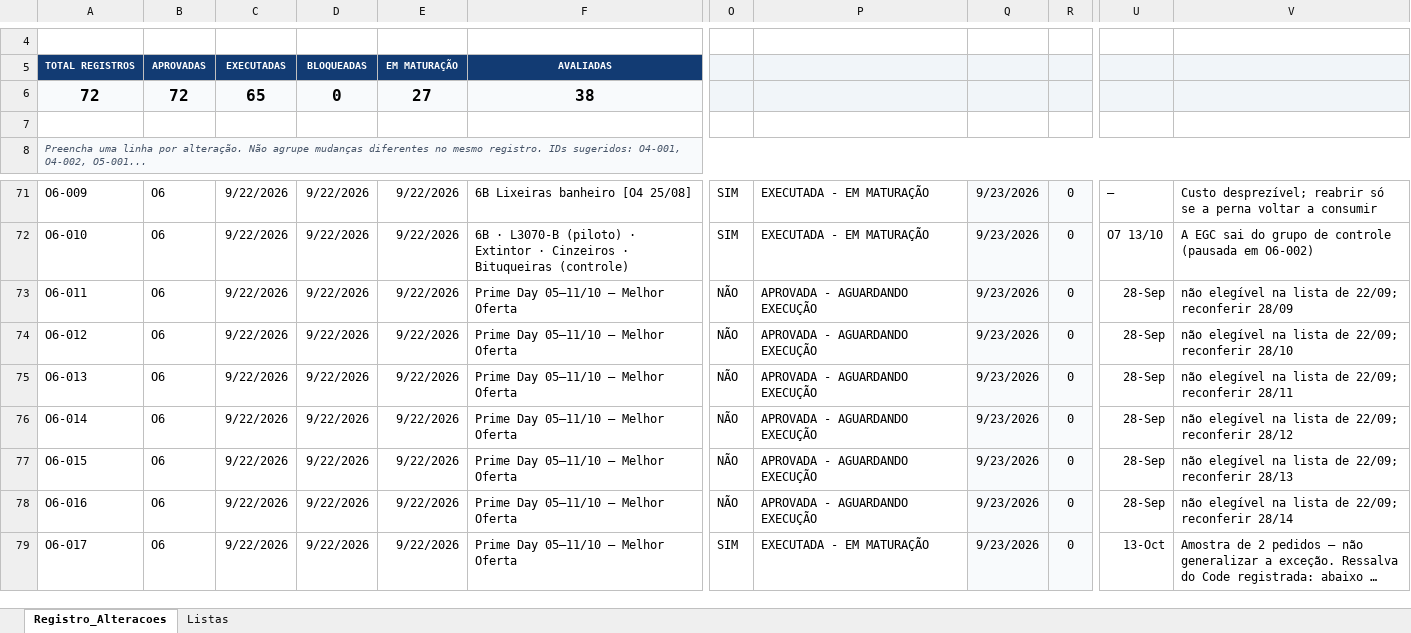
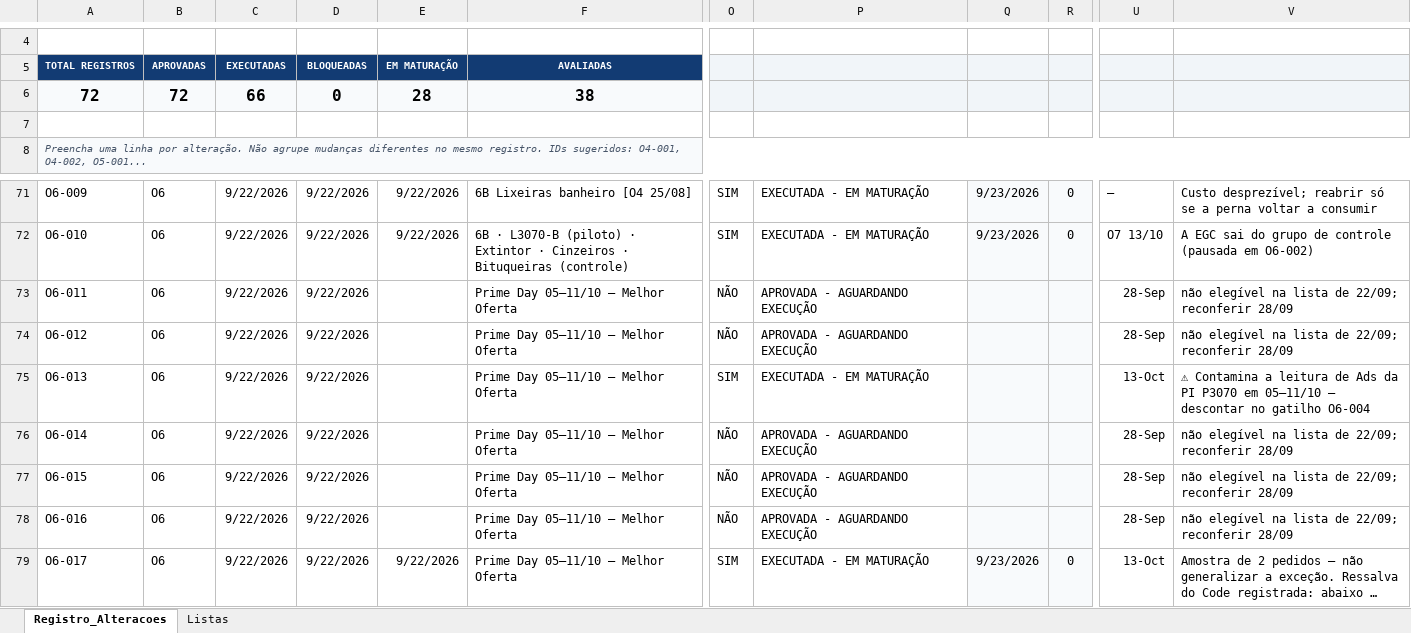
Before and after one commit to WinnetMetais/Marketplaces---Leo, an Excel workbook: dados/Registro_Alteracoes_Amazon_Ads_Winnet.xlsx, sheet Registro_Alteracoes, drawn as a sheet; only a part is shown, gaps mark what is left out; long unchanged cells end in …; values as stored, in another font and other column widths than the file's, no borders; conditional formats and table styles not drawn; the diff names each change by its address in the sheet, - before the commit and + after, or states it on an @@ line.

```diff
--- a/dados/Registro_Alteracoes_Amazon_Ads_Winnet.xlsx (sheet Registro_Alteracoes)
+++ b/dados/Registro_Alteracoes_Amazon_Ads_Winnet.xlsx (sheet Registro_Alteracoes)
-C6: 65
+C6: 66
-E6: 27
+E6: 28
-E73:E78: 9/22/2026
+E73:E78: (empty)
-Q73:Q78: 9/23/2026
+Q73:Q78: (empty)
-R73:R78: 0
+R73:R78: (empty)
-V74: …22/09; reconferir 28/10
+V74: …22/09; reconferir 28/09
-O75: NÃO
+O75: SIM
-P75: APROVADA - AGUARDANDO EXECUÇÃO
+P75: EXECUTADA - EM MATURAÇÃO
-U75: 28-Sep
+U75: 13-Oct
-V75: não elegível na lista de 22/09; reconferir 28/11
+V75: ⚠ Contamina a leitura de Ads da PI P3070 em 05–11/10 — descontar no gatilho O6-004
-V76: …22/09; reconferir 28/12
+V76: …22/09; reconferir 28/09
-V77: …22/09; reconferir 28/13
+V77: …22/09; reconferir 28/09
-V78: …22/09; reconferir 28/14
+V78: …22/09; reconferir 28/09
```
Also changed, not shown: 1 other file.
